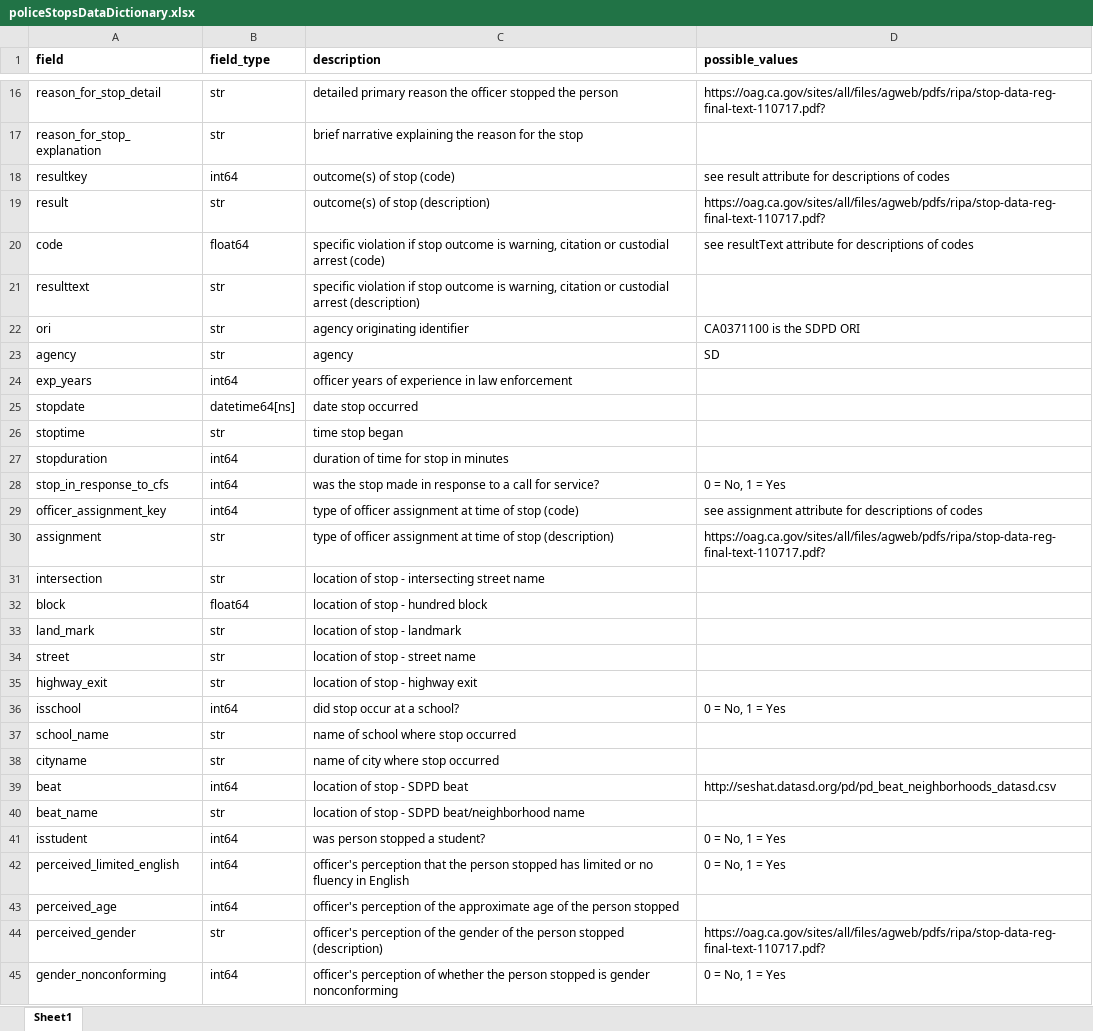
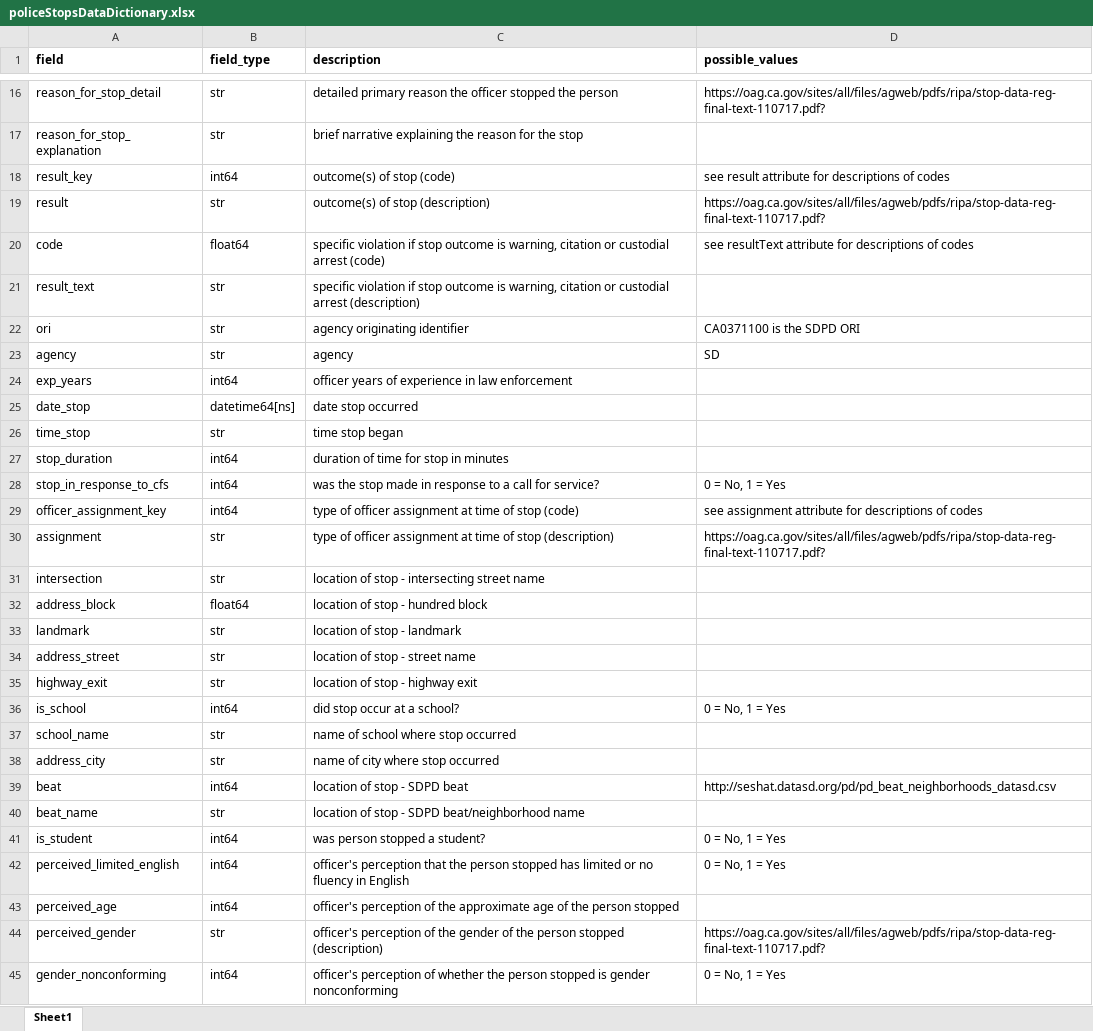
Before and after one commit to dillorr/SDPolice, an Excel workbook: policeData/policeStopsDataDictionary.xlsx, sheet Sheet1, drawn as a sheet; only a part is shown, gaps mark what is left out; values as stored, in another font and other column widths than the file's, no borders; the diff covers the shown part only; the diff names each change by its address in the sheet, - before the commit and + after, or states it on an @@ line.

```diff
--- a/policeData/policeStopsDataDictionary.xlsx (sheet Sheet1)
+++ b/policeData/policeStopsDataDictionary.xlsx (sheet Sheet1)
-A18 (field): resultkey
+A18 (field): result_key
-A21 (field): resulttext
+A21 (field): result_text
-A25 (field): stopdate
+A25 (field): date_stop
-A26 (field): stoptime
+A26 (field): time_stop
-A27 (field): stopduration
+A27 (field): stop_duration
-A32 (field): block
+A32 (field): address_block
-A33 (field): land_mark
+A33 (field): landmark
-A34 (field): street
+A34 (field): address_street
-A36 (field): isschool
+A36 (field): is_school
-A38 (field): cityname
+A38 (field): address_city
-A41 (field): isstudent
+A41 (field): is_student
```
Also changed, not shown: 2 removed rows and 1 edited cell elsewhere in this sheet, 6 other files.
